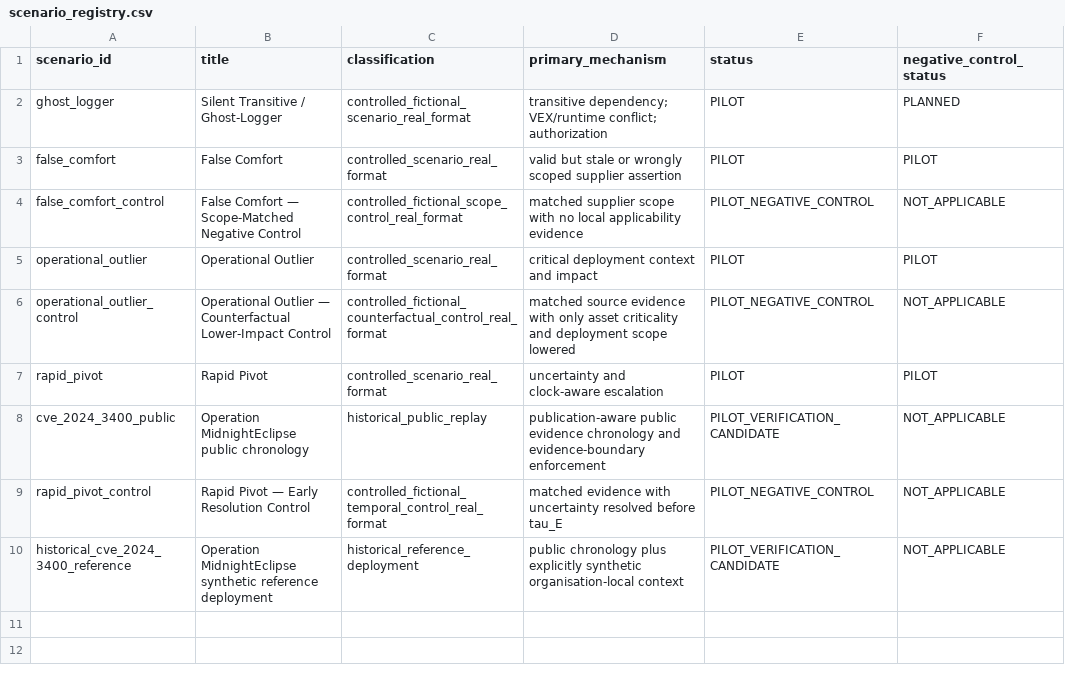
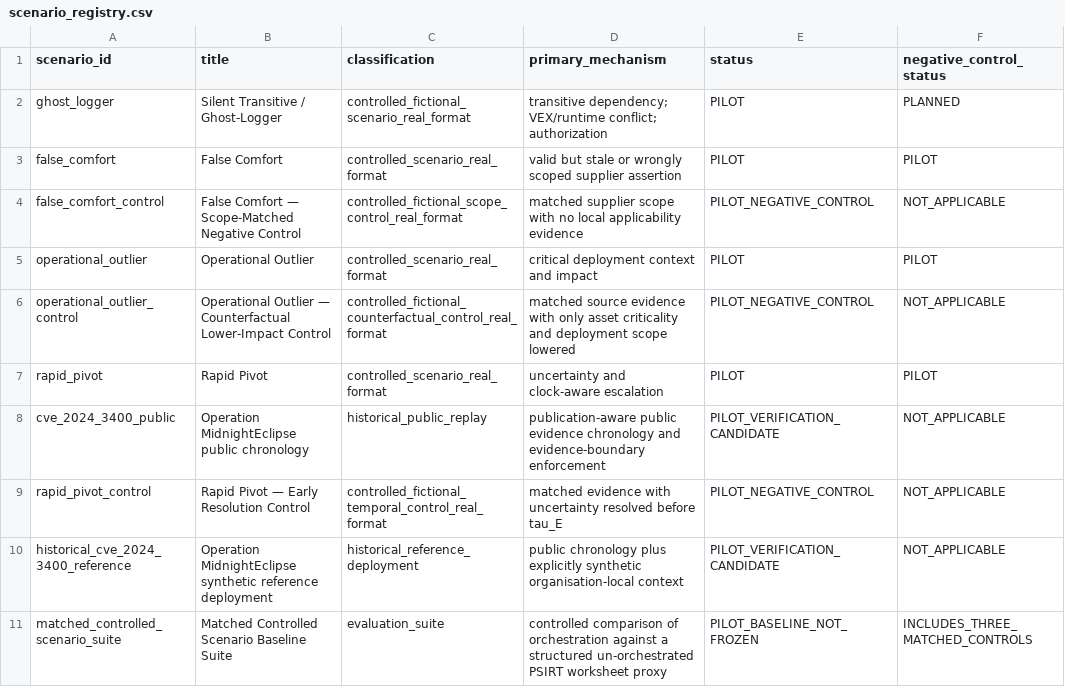
Before and after one commit to richietrap/sbom_to_audit, a CSV file: evaluation/scenario_registry.csv, drawn as a sheet.

```diff
--- a/evaluation/scenario_registry.csv
+++ b/evaluation/scenario_registry.csv
@@ -10 +10,2 @@ rapid_pivot_control,Rapid Pivot — Early Resolution Control,controlled_fictiona
 historical_cve_2024_3400_reference,Operation MidnightEclipse synthetic reference deployment,historical_reference_deployment,public chronology plus explicitly synthetic organisation-local context,PILOT_VERIFICATION_CANDIDATE,NOT_APPLICABLE
+matched_controlled_scenario_suite,Matched Controlled Scenario Baseline Suite,evaluation_suite,controlled comparison of orchestration against a structured un-orchestrated PSIRT worksheet proxy,PILOT_BASELINE_NOT_FROZEN,INCLUDES_THREE_MATCHED_CONTROLS
```
Also changed, not shown: docs/bug_register.csv, paper_assets/figure_table_register.csv, 45 other files.
